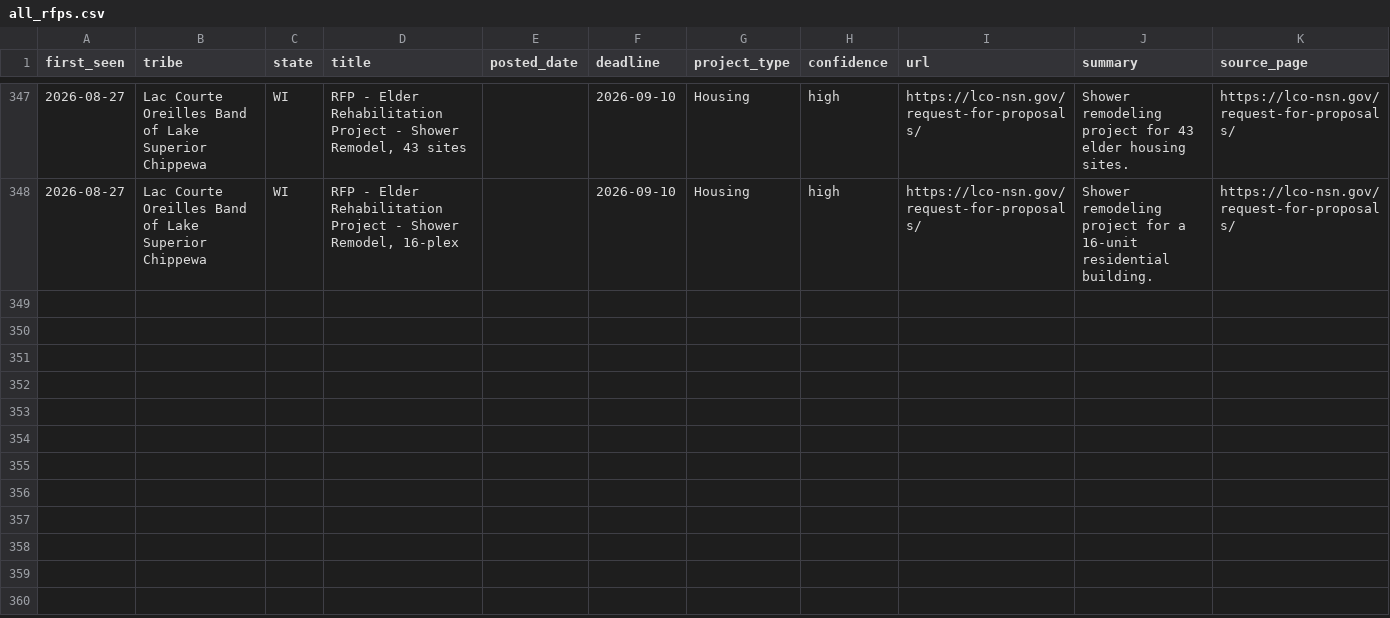
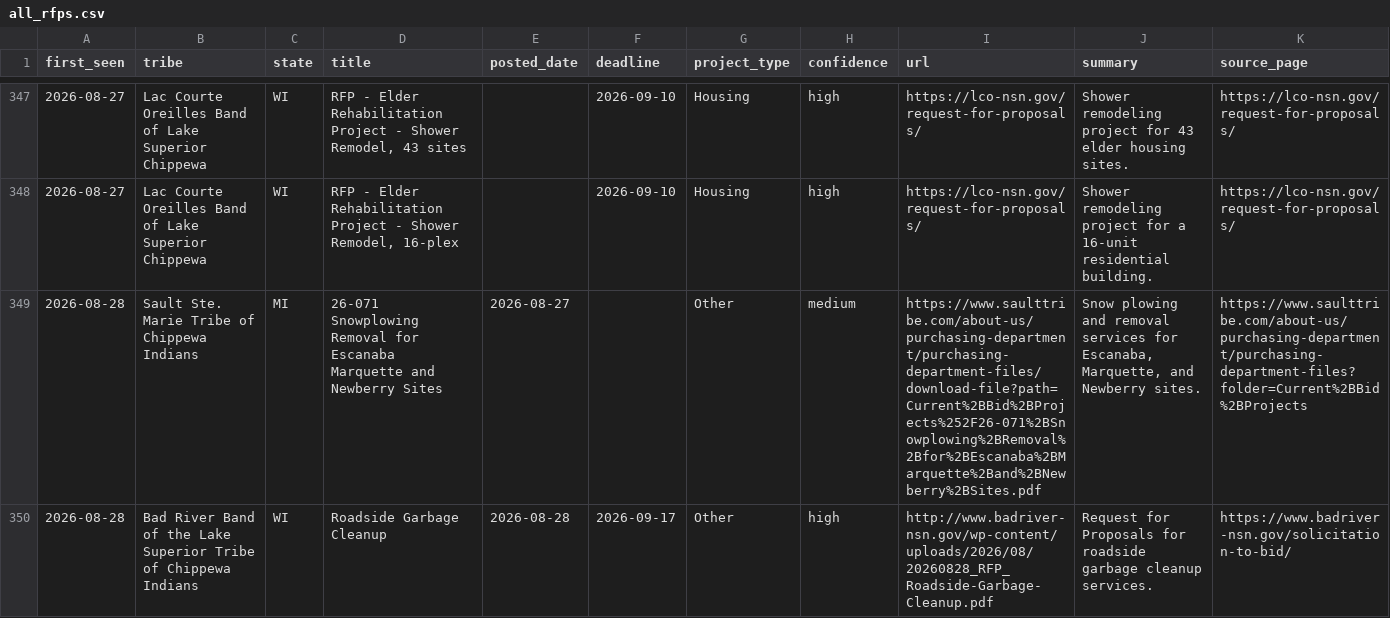
Before and after one commit to revelinvestments/tribal-rfp-scraper, a CSV file: data/all_rfps.csv, drawn as a sheet; only a part is shown, gaps mark what is left out.

```diff
--- a/data/all_rfps.csv
+++ b/data/all_rfps.csv
@@ -348 +348,3 @@ first_seen,tribe,state,title,posted_date,deadline,project_type,confidence,url,su
 2026-08-27,Lac Courte Oreilles Band of Lake Superior Chippewa,WI,"RFP - Elder Rehabilitation Project - Shower Remodel, 16-plex",,2026-09-10,Housing,high,https://lco-nsn.gov/request-for-proposals/,Shower remodeling project for a 16-unit residential building.,https://lco-nsn.gov/request-for-proposals/
+2026-08-28,Sault Ste. Marie Tribe of Chippewa Indians,MI,26-071 Snowplowing Removal for Escanaba Marquette and Newberry Sites,2026-08-27,,Other,medium,https://www.saulttribe.com/about-us/purchasing-department/purchasing-department-files/download-file?path=Current%2BBid%2BProjects%252F26-071%2BSnowplowing%2BRemoval%2Bfor%2BEscanaba%2BMarquette%2Band%2BNewberry%2BSites.pdf,"Snow plowing and removal services for Escanaba, Marquette, and Newberry sites.",https://www.saulttribe.com/about-us/purchasing-department/purchasing-department-files?folder=Current%2BBid%2BProjects
+2026-08-28,Bad River Band of the Lake Superior Tribe of Chippewa Indians,WI,Roadside Garbage Cleanup,2026-08-28,2026-09-17,Other,high,http://www.badriver-nsn.gov/wp-content/uploads/2026/08/20260828_RFP_Roadside-Garbage-Cleanup.pdf,Request for Proposals for roadside garbage cleanup services.,https://www.badriver-nsn.gov/solicitation-to-bid/
```
Also changed, not shown: data/new_rfps.csv, 2 other files.
